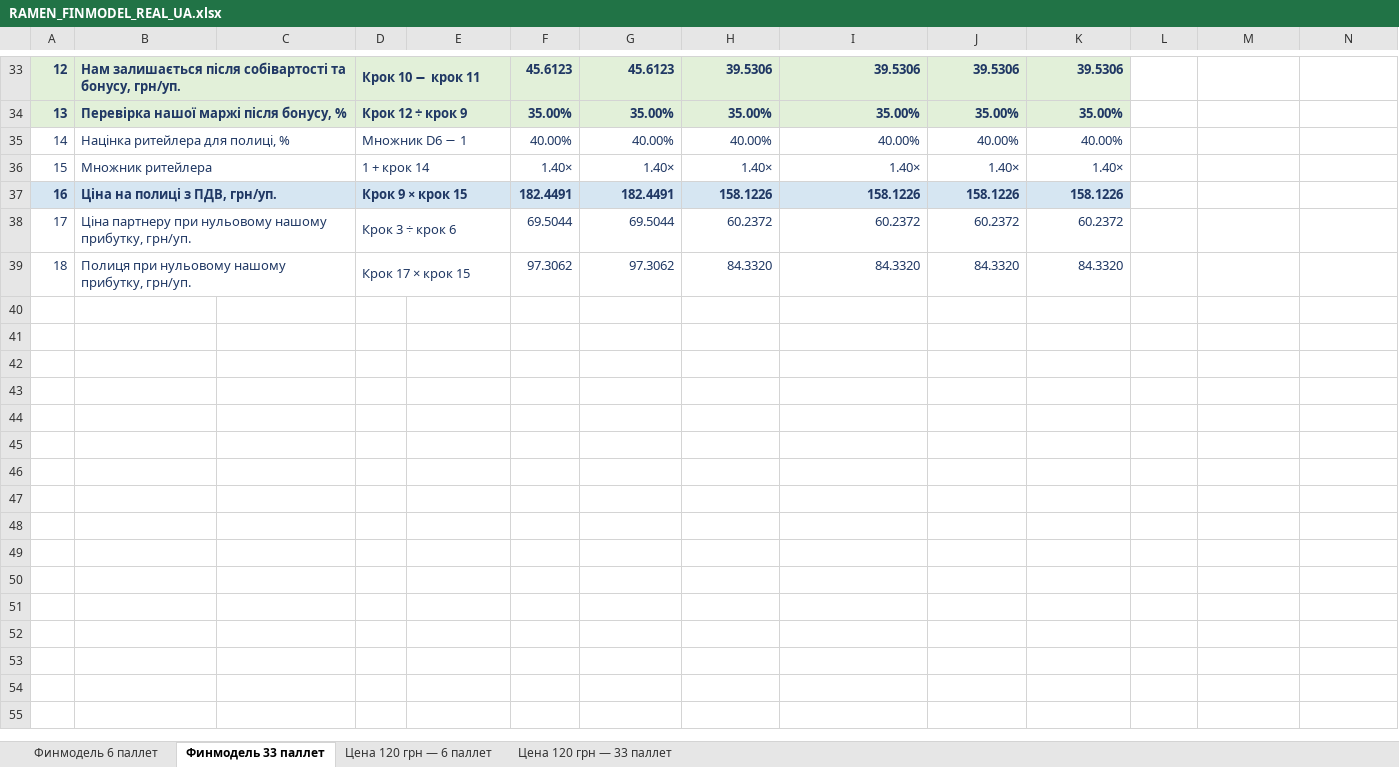
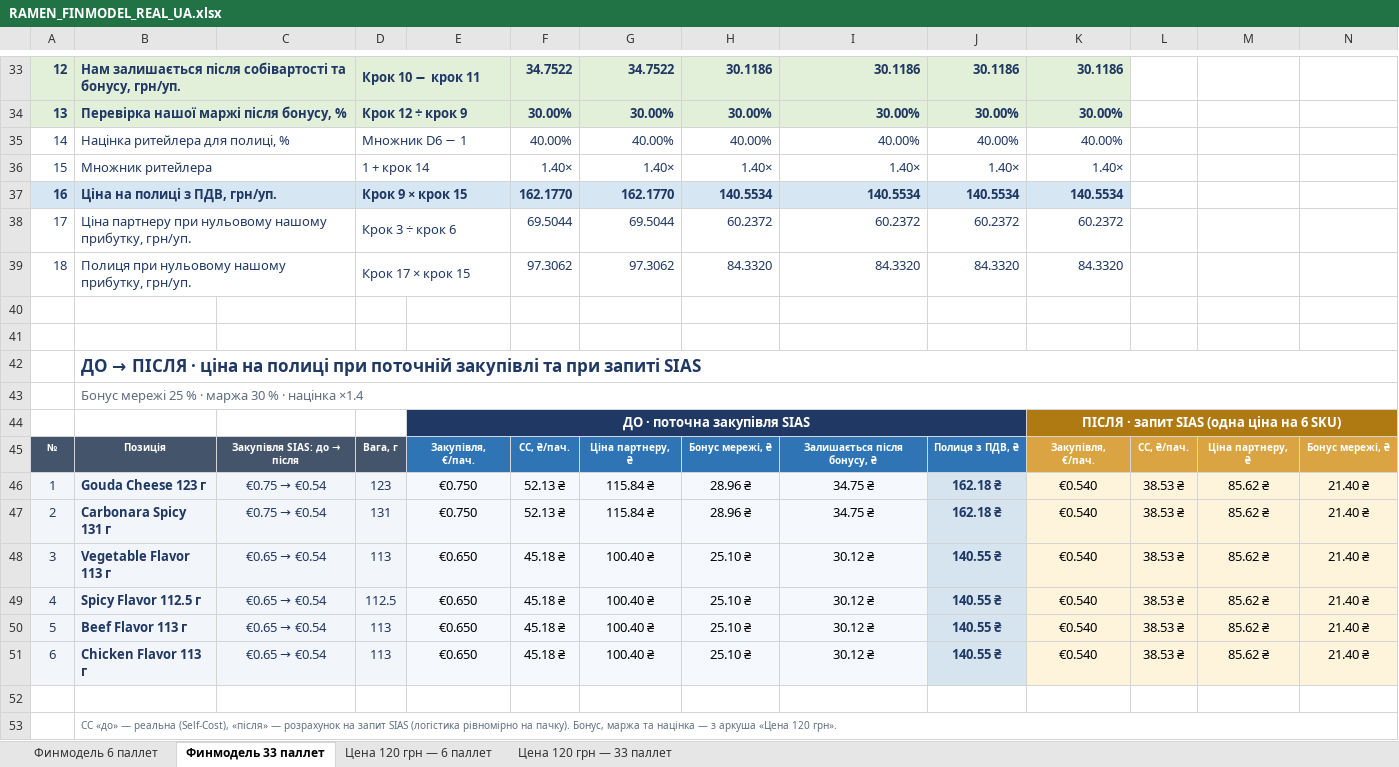
Before and after one commit to IllyaChaplygin/Chaplygin-Illya, an Excel workbook: RAMEN_FINMODEL_REAL_UA.xlsx, sheet Финмодель 33 паллет, drawn as a sheet; only a part is shown, gaps mark what is left out; values as stored, in another font and other column widths than the file's, no borders; conditional formats not drawn; rows hold the shown columns only; the diff covers the shown part only; the diff names each change by its address in the sheet, - before the commit and + after, or states it on an @@ line.

```diff
--- a/RAMEN_FINMODEL_REAL_UA.xlsx (sheet Финмодель 33 паллет)
+++ b/RAMEN_FINMODEL_REAL_UA.xlsx (sheet Финмодель 33 паллет)
-F33: 45.6123
+F33: 34.7522
-G33: 45.6123
+G33: 34.7522
-H33: 39.5306
+H33: 30.1186
-I33: 39.5306
+I33: 30.1186
-J33: 39.5306
+J33: 30.1186
-K33: 39.5306
+K33: 30.1186
-F34: 35.00%
+F34: 30.00%
-G34: 35.00%
+G34: 30.00%
-H34: 35.00%
+H34: 30.00%
-I34: 35.00%
+I34: 30.00%
-J34: 35.00%
+J34: 30.00%
-K34: 35.00%
+K34: 30.00%
-F37: 182.4491
+F37: 162.1770
-G37: 182.4491
+G37: 162.1770
-H37: 158.1226
+H37: 140.5534
-I37: 158.1226
+I37: 140.5534
-J37: 158.1226
+J37: 140.5534
-K37: 158.1226
+K37: 140.5534
+row 40: (empty)
+row 41: (empty)
+row 42:  | ДО → ПІСЛЯ · ціна на полиці при поточній закупівлі та при запиті SIAS
+row 43:  | Бонус мережі 25 % · маржа 30 % · націнка ×1.4
+row 44:  |  |  |  | ДО · поточна закупівля SIAS |  |  |  |  |  | ПІСЛЯ · запит SIAS (одна ціна на 6 SKU)
+row 45: № | Позиція | Закупівля SIAS: до → після | Вага, г | Закупівля, €/пач. | СС, ₴/пач. | Ціна партнеру, ₴ | Бонус мережі, ₴ | Залишається після бонусу, ₴ | Полиця з ПДВ, ₴ | Закупівля, €/пач. | СС, ₴/пач. | Ціна партнеру, ₴ | Бонус мережі, ₴
+row 46: 1 | Gouda Cheese 123 г | €0.75 → €0.54 | 123 | €0.750 | 52.13 ₴ | 115.84 ₴ | 28.96 ₴ | 34.75 ₴ | 162.18 ₴ | €0.540 | 38.53 ₴ | 85.62 ₴ | 21.40 ₴
+row 47: 2 | Carbonara Spicy 131 г | €0.75 → €0.54 | 131 | €0.750 | 52.13 ₴ | 115.84 ₴ | 28.96 ₴ | 34.75 ₴ | 162.18 ₴ | €0.540 | 38.53 ₴ | 85.62 ₴ | 21.40 ₴
+row 48: 3 | Vegetable Flavor 113 г | €0.65 → €0.54 | 113 | €0.650 | 45.18 ₴ | 100.40 ₴ | 25.10 ₴ | 30.12 ₴ | 140.55 ₴ | €0.540 | 38.53 ₴ | 85.62 ₴ | 21.40 ₴
+row 49: 4 | Spicy Flavor 112.5 г | €0.65 → €0.54 | 112.5 | €0.650 | 45.18 ₴ | 100.40 ₴ | 25.10 ₴ | 30.12 ₴ | 140.55 ₴ | €0.540 | 38.53 ₴ | 85.62 ₴ | 21.40 ₴
+row 50: 5 | Beef Flavor 113 г | €0.65 → €0.54 | 113 | €0.650 | 45.18 ₴ | 100.40 ₴ | 25.10 ₴ | 30.12 ₴ | 140.55 ₴ | €0.540 | 38.53 ₴ | 85.62 ₴ | 21.40 ₴
+row 51: 6 | Chicken Flavor 113 г | €0.65 → €0.54 | 113 | €0.650 | 45.18 ₴ | 100.40 ₴ | 25.10 ₴ | 30.12 ₴ | 140.55 ₴ | €0.540 | 38.53 ₴ | 85.62 ₴ | 21.40 ₴
+row 52: (empty)
+row 53:  | СС «до» — реальна (Self-Cost), «після» — розрахунок на запит SIAS (логістика рівномірно на пачку). Бонус, маржа та націнка — з аркуша «Цена 120 грн».
```
Also changed, not shown: 77 edited cells elsewhere in this sheet, sheet Финмодель 6 паллет, RAMEN_FINMODEL_INTERNAL_EN_PROPORTIONAL_COST.xlsx, 2 other files.
